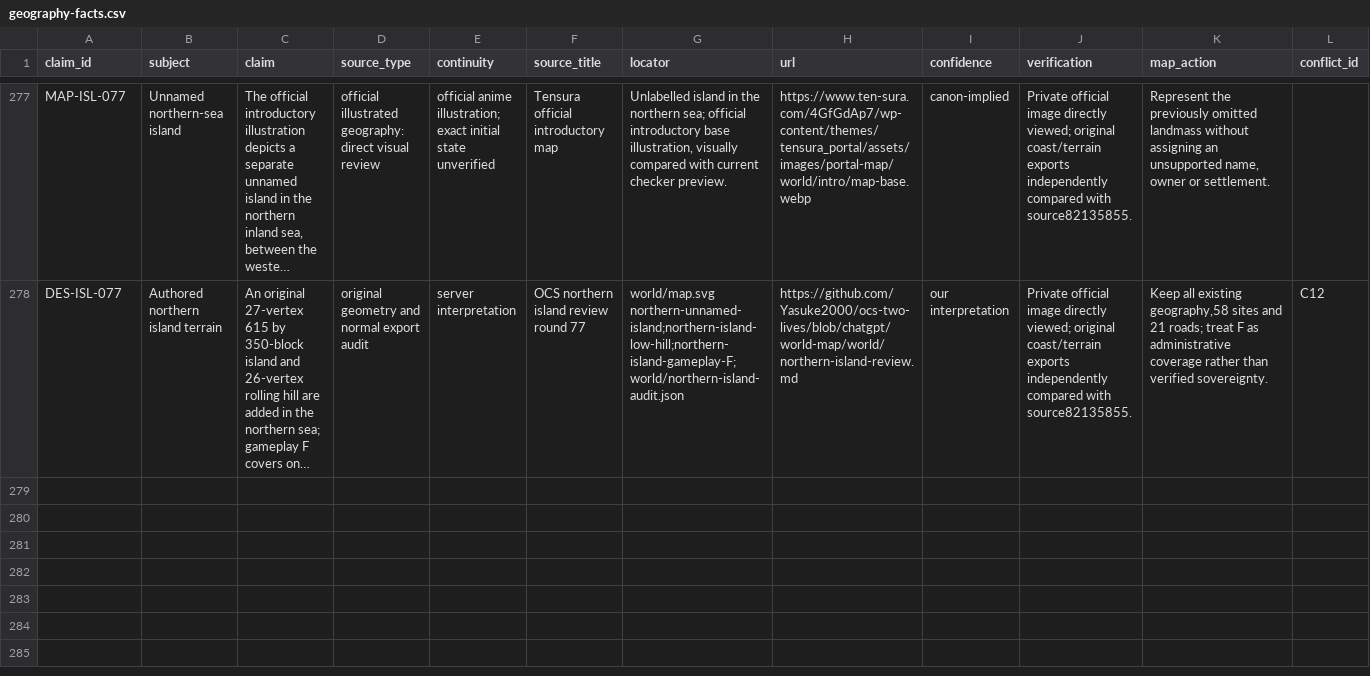
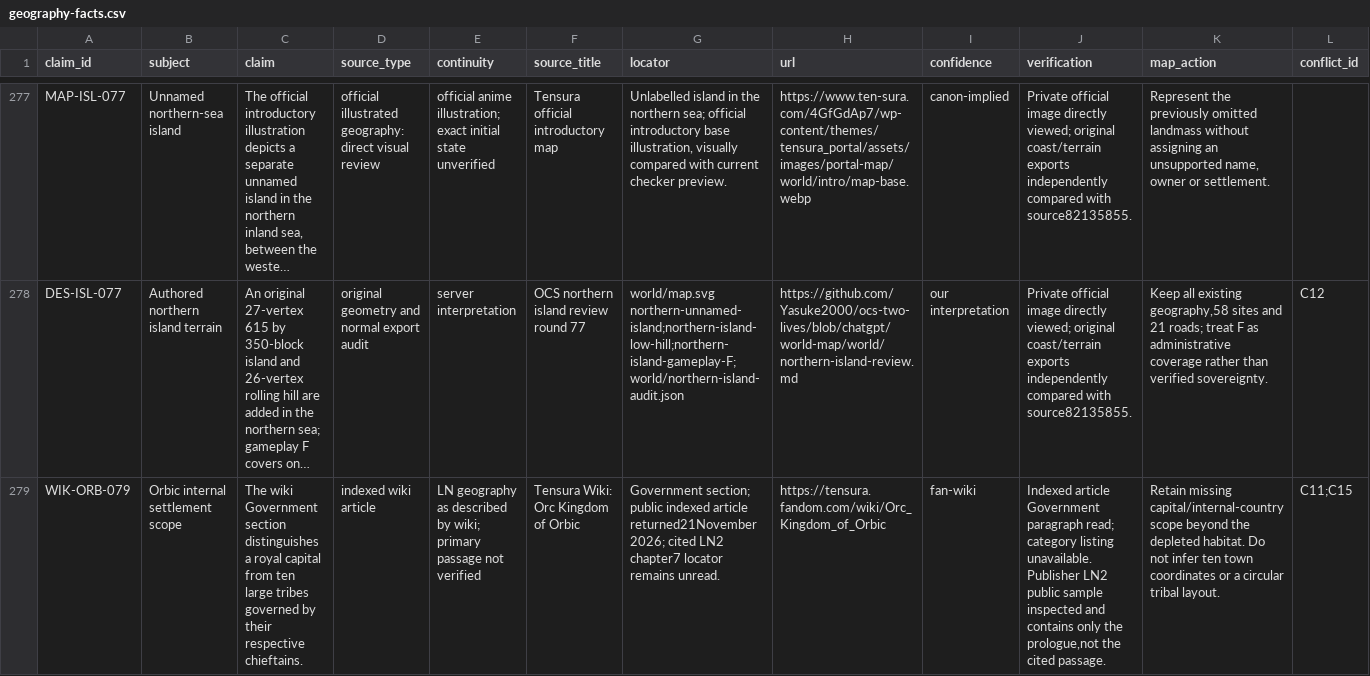
Before and after one commit to Yasuke2000/ocs-two-lives, a CSV file: docs/research/tensura-world-2026-11-19/geography-facts.csv, drawn as a sheet; only a part is shown, gaps mark what is left out; long unchanged cells end in …; rows hold the shown columns only; the diff names each change by its address in the sheet, - before the commit and + after, or states it on an @@ line.

Commit message:
Repair painting review links and qualify Orbic settlement scope

```diff
--- a/docs/research/tensura-world-2026-11-19/geography-facts.csv
+++ b/docs/research/tensura-world-2026-11-19/geography-facts.csv
+row 279: WIK-ORB-079 | Orbic internal settlement scope | The wiki Government section distinguishes a royal capital from ten large tribes governed by their respective chieftains. | indexed wiki article | LN geography as described by wiki; primary passage not verified | Tensura Wiki: Orc Kingdom of Orbic | Government section; public indexed article returned21November2026; cited LN2 chapter7 locator remains unread. | https://tensura.fandom.com/wiki/Orc_Kingdom_of_Orbic | fan-wiki | Indexed article Government paragraph read; category listing unavailable. Publisher LN2 public sample inspected and contains only the prologue,not the cited passage. | Retain missing capital/internal-country scope beyond the depleted habitat. Do not infer ten town coordinates or a circular tribal layout. | C11;C15
```
Also changed, not shown: docs/research/tensura-world-2026-11-19/mainland-coverage-audit.csv, docs/research/tensura-world-2026-11-19/source-access.csv, 10 other files.
